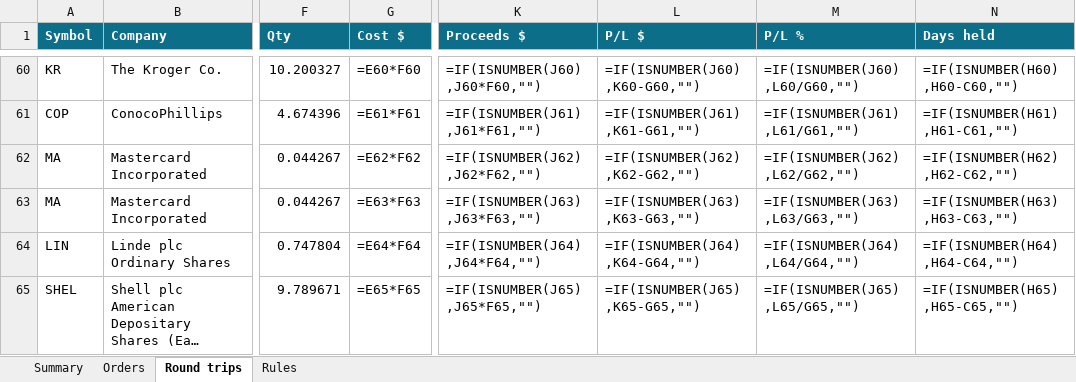
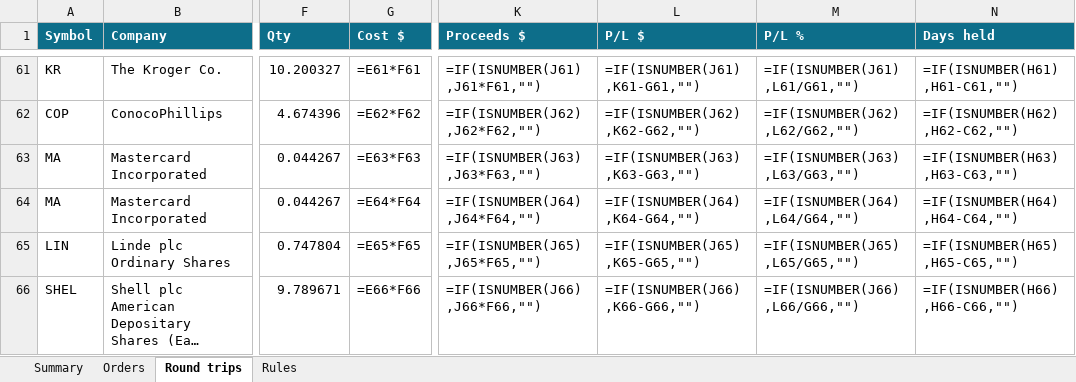
Before and after one commit to minto2196/my-claude-trade, an Excel workbook: trade-records/excel/2026-W45_2026-11-02.xlsx, sheet Round trips, drawn as a sheet; only a part is shown, gaps mark what is left out; long unchanged cells end in …; values as stored, in another font and other column widths than the file's, no borders; formulas without a stored value are shown as written; conditional formats and table styles not drawn; addresses are those after the commit; the diff covers the shown part only; the diff names each change by its address in the sheet, - before the commit and + after, or states it on an @@ line.

```diff
--- a/trade-records/excel/2026-W45_2026-11-02.xlsx (sheet Round trips)
+++ b/trade-records/excel/2026-W45_2026-11-02.xlsx (sheet Round trips)
-G61 (Cost $): =E60*F60
+G61 (Cost $): =E61*F61
-K61 (Proceeds $): =IF(ISNUMBER(J60),J60*F60,"")
+K61 (Proceeds $): =IF(ISNUMBER(J61),J61*F61,"")
-L61 (P/L $): =IF(ISNUMBER(J60),K60-G60,"")
+L61 (P/L $): =IF(ISNUMBER(J61),K61-G61,"")
-M61 (P/L %): =IF(ISNUMBER(J60),L60/G60,"")
+M61 (P/L %): =IF(ISNUMBER(J61),L61/G61,"")
-N61 (Days held): =IF(ISNUMBER(H60),H60-C60,"")
+N61 (Days held): =IF(ISNUMBER(H61),H61-C61,"")
-G62 (Cost $): =E61*F61
+G62 (Cost $): =E62*F62
-K62 (Proceeds $): =IF(ISNUMBER(J61),J61*F61,"")
+K62 (Proceeds $): =IF(ISNUMBER(J62),J62*F62,"")
-L62 (P/L $): =IF(ISNUMBER(J61),K61-G61,"")
+L62 (P/L $): =IF(ISNUMBER(J62),K62-G62,"")
-M62 (P/L %): =IF(ISNUMBER(J61),L61/G61,"")
+M62 (P/L %): =IF(ISNUMBER(J62),L62/G62,"")
-N62 (Days held): =IF(ISNUMBER(H61),H61-C61,"")
+N62 (Days held): =IF(ISNUMBER(H62),H62-C62,"")
-G63 (Cost $): =E62*F62
+G63 (Cost $): =E63*F63
-K63 (Proceeds $): =IF(ISNUMBER(J62),J62*F62,"")
+K63 (Proceeds $): =IF(ISNUMBER(J63),J63*F63,"")
-L63 (P/L $): =IF(ISNUMBER(J62),K62-G62,"")
+L63 (P/L $): =IF(ISNUMBER(J63),K63-G63,"")
-M63 (P/L %): =IF(ISNUMBER(J62),L62/G62,"")
+M63 (P/L %): =IF(ISNUMBER(J63),L63/G63,"")
-N63 (Days held): =IF(ISNUMBER(H62),H62-C62,"")
+N63 (Days held): =IF(ISNUMBER(H63),H63-C63,"")
-G64 (Cost $): =E63*F63
+G64 (Cost $): =E64*F64
-K64 (Proceeds $): =IF(ISNUMBER(J63),J63*F63,"")
+K64 (Proceeds $): =IF(ISNUMBER(J64),J64*F64,"")
-L64 (P/L $): =IF(ISNUMBER(J63),K63-G63,"")
+L64 (P/L $): =IF(ISNUMBER(J64),K64-G64,"")
-M64 (P/L %): =IF(ISNUMBER(J63),L63/G63,"")
+M64 (P/L %): =IF(ISNUMBER(J64),L64/G64,"")
-N64 (Days held): =IF(ISNUMBER(H63),H63-C63,"")
+N64 (Days held): =IF(ISNUMBER(H64),H64-C64,"")
-G65 (Cost $): =E64*F64
+G65 (Cost $): =E65*F65
-K65 (Proceeds $): =IF(ISNUMBER(J64),J64*F64,"")
+K65 (Proceeds $): =IF(ISNUMBER(J65),J65*F65,"")
-L65 (P/L $): =IF(ISNUMBER(J64),K64-G64,"")
+L65 (P/L $): =IF(ISNUMBER(J65),K65-G65,"")
-M65 (P/L %): =IF(ISNUMBER(J64),L64/G64,"")
+M65 (P/L %): =IF(ISNUMBER(J65),L65/G65,"")
-N65 (Days held): =IF(ISNUMBER(H64),H64-C64,"")
+N65 (Days held): =IF(ISNUMBER(H65),H65-C65,"")
-G66 (Cost $): =E65*F65
+G66 (Cost $): =E66*F66
-K66 (Proceeds $): =IF(ISNUMBER(J65),J65*F65,"")
+K66 (Proceeds $): =IF(ISNUMBER(J66),J66*F66,"")
-L66 (P/L $): =IF(ISNUMBER(J65),K65-G65,"")
+L66 (P/L $): =IF(ISNUMBER(J66),K66-G66,"")
-M66 (P/L %): =IF(ISNUMBER(J65),L65/G65,"")
+M66 (P/L %): =IF(ISNUMBER(J66),L66/G66,"")
-N66 (Days held): =IF(ISNUMBER(H65),H65-C65,"")
+N66 (Days held): =IF(ISNUMBER(H66),H66-C66,"")
```
Also changed, not shown: 1 added row and 46 edited cells elsewhere in this sheet, sheet Orders, sheet Summary, 4 other files.
